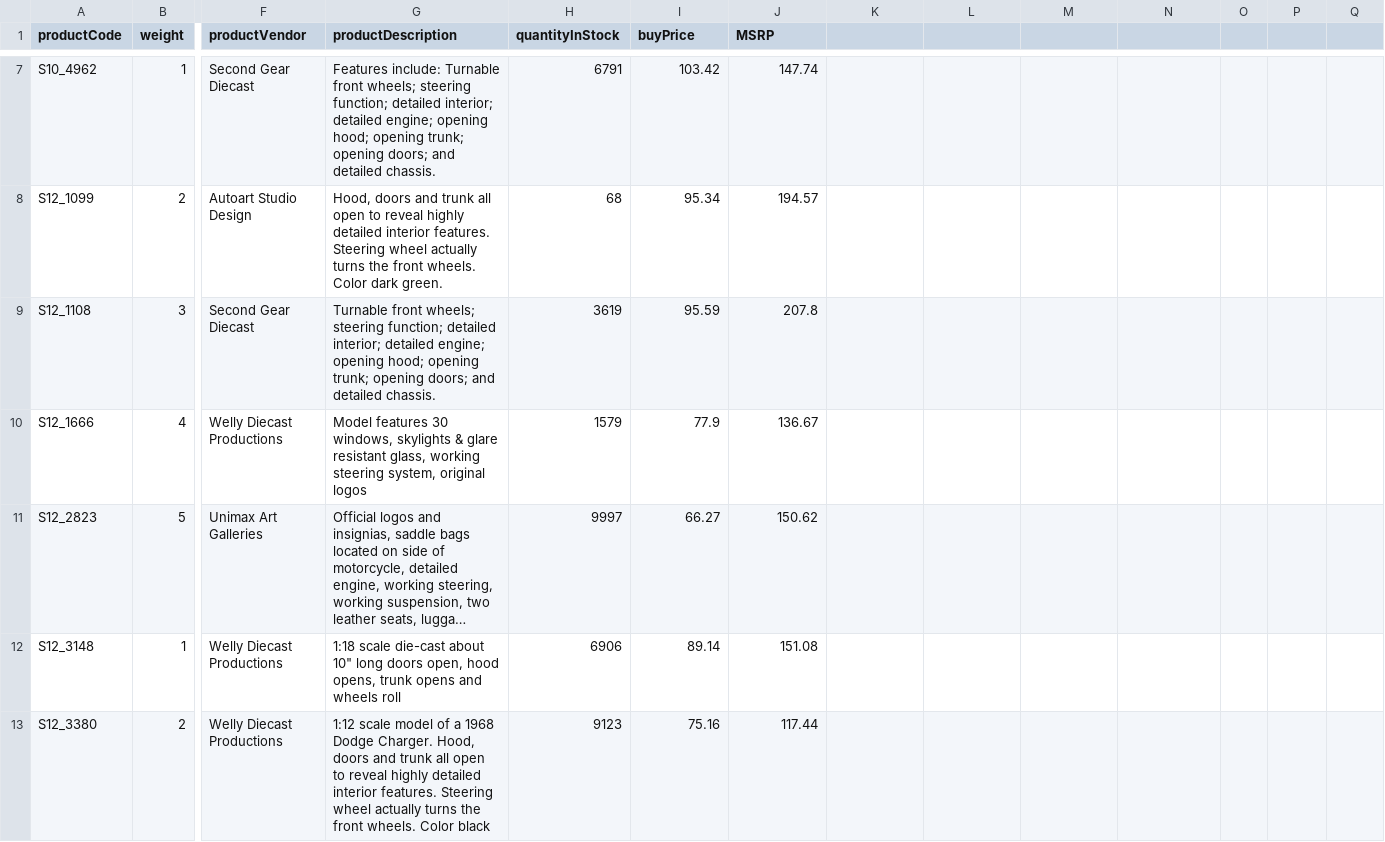
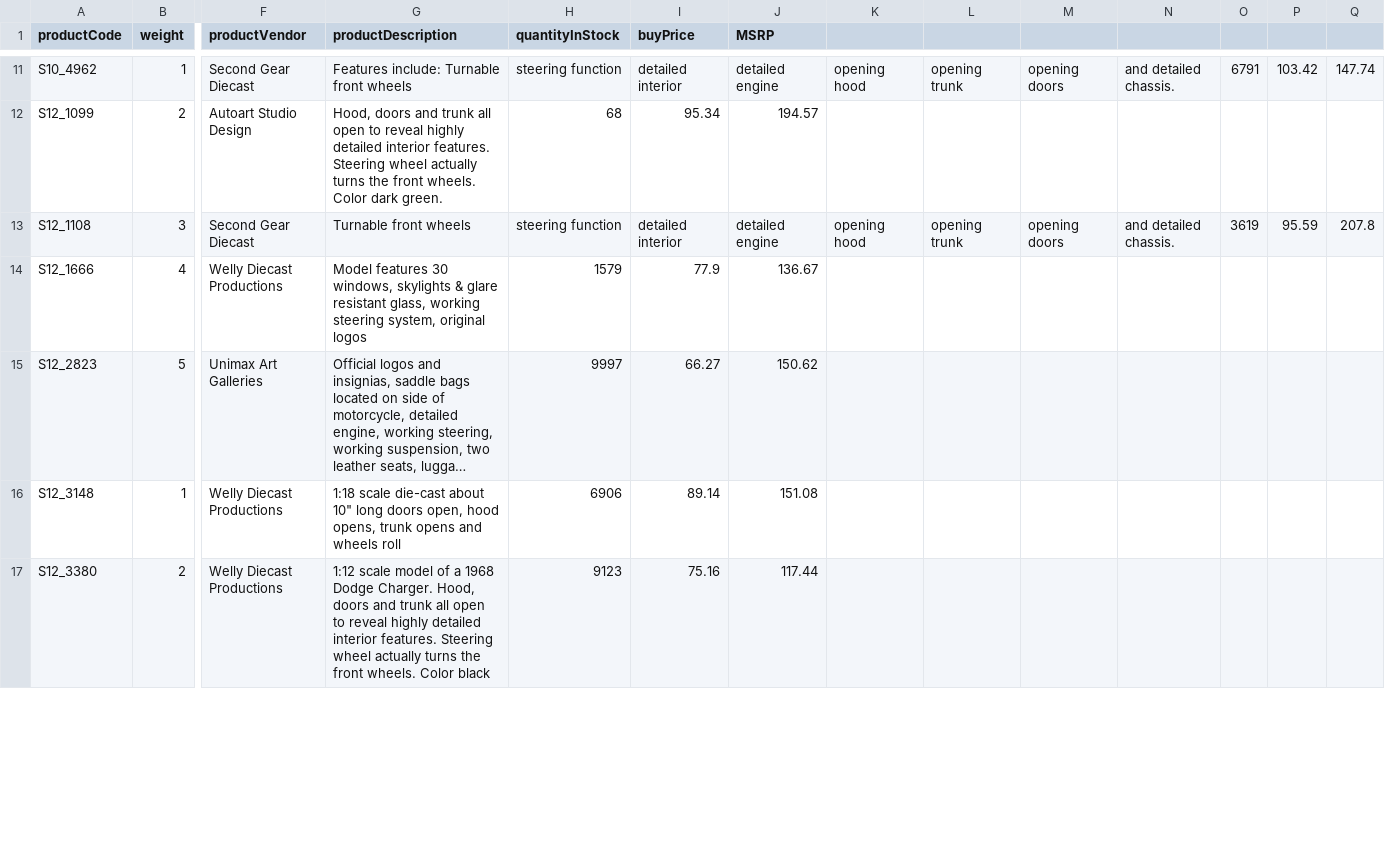
Before and after one commit to oroinc/orocommerce, a CSV file: src/OroB2B/Bundle/ProductBundle/Migrations/Data/Demo/ORM/data/products.csv, drawn as a sheet; only a part is shown, gaps mark what is left out; long unchanged cells end in …; addresses are those after the commit; the diff covers the shown part only; the diff names each change by its address in the sheet, - before the commit and + after, or states it on an @@ line.

Commit message:
BB-537: Demo data  - new products  - product unit precisions  - product prices

```diff
--- a/src/OroB2B/Bundle/ProductBundle/Migrations/Data/Demo/ORM/data/products.csv
+++ b/src/OroB2B/Bundle/ProductBundle/Migrations/Data/Demo/ORM/data/products.csv
-G11 (productDescription): …Turnable front wheels; steering function; detailed interior; detailed engine; opening hood; opening trunk; opening doors; and detailed chassis.
+G11 (productDescription): …Turnable front wheels
-H11 (quantityInStock): 6791
+H11 (quantityInStock): steering function
-I11 (buyPrice): 103.42
+I11 (buyPrice): detailed interior
-J11 (MSRP): 147.74
+J11 (MSRP): detailed engine
-K11: (empty)
+K11: opening hood
-L11: (empty)
+L11: opening trunk
-M11: (empty)
+M11: opening doors
-N11: (empty)
+N11: and detailed chassis.
-O11: (empty)
+O11: 6791
-P11: (empty)
+P11: 103.42
-Q11: (empty)
+Q11: 147.74
-G13 (productDescription): Turnable front wheels; steering function; detailed interior; detailed engine; opening hood; opening trunk; opening doors; and detailed chassis.
+G13 (productDescription): Turnable front wheels
-H13 (quantityInStock): 3619
+H13 (quantityInStock): steering function
-I13 (buyPrice): 95.59
+I13 (buyPrice): detailed interior
-J13 (MSRP): 207.8
+J13 (MSRP): detailed engine
-K13: (empty)
+K13: opening hood
-L13: (empty)
+L13: opening trunk
-M13: (empty)
+M13: opening doors
-N13: (empty)
+N13: and detailed chassis.
-O13: (empty)
+O13: 3619
-P13: (empty)
+P13: 95.59
-Q13: (empty)
+Q13: 207.8
```
Also changed, not shown: 4 added rows and 55 edited cells elsewhere in this file, 5 other files.
